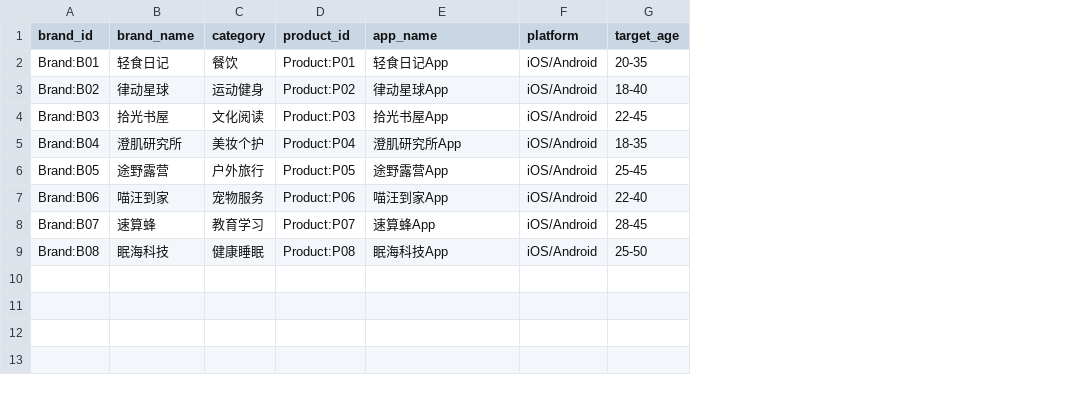
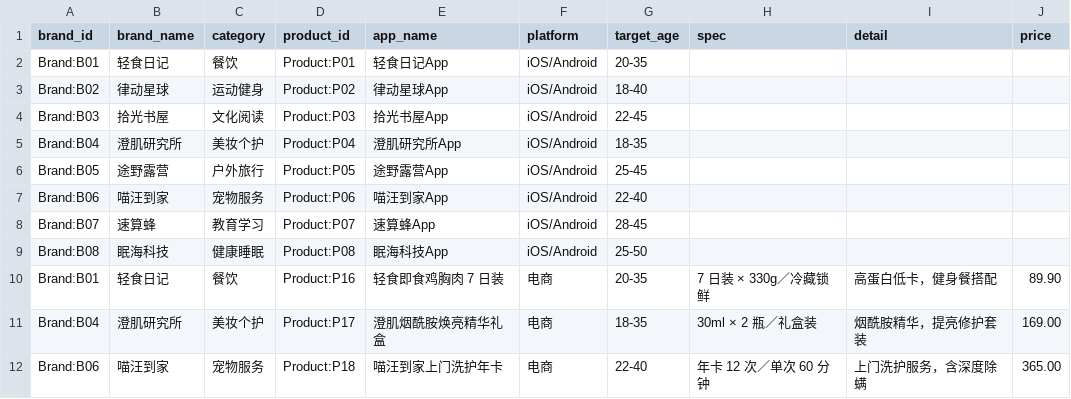
Before and after one commit to weizheng1992/ad-kg, a CSV file: data/seed/brands_products.csv, drawn as a sheet; the diff names each change by its address in the sheet, - before the commit and + after, or states it on an @@ line.

Commit message:
feat: 商品（SKU 形态）全链路——属性扩展 + product_id 物化 + 购买率交易口径
- 本体：Product 双形态属性扩展（spec 规格/detail 详情/price 价格/category），README §六
  先行（SKU 属性清单 + 聚合到商品粒度的说明）；schema.yaml 同步
- gen_seed：3 支 SKU（鸡胸肉 7 日装/烟酰胺精华礼盒/洗护年卡）进 brands_products.csv
  （spec/detail/price 齐备）；有 SKU 的品牌其奇数案例与 i%8==0 案例推广 SKU；
  product_orders_daily.csv（3 SKU × 近 90 天订单/GMV 交易种子）
- DDL：两事实表 ALTER ADD product_id（幂等）；新表 product_orders_daily；
  002 视图 DROP+CREATE（CREATE OR REPLACE 不允许在既有列前插列，实测）；
  002 加 product_id 列贯通
- etl_facts：creative_contexts 加 for_product 物化（case→for_product→product）
- text2sql：DIM_COLUMNS 加 product_id；商品粒度投放统计触发（商品/单品/套装/礼盒/套餐/
  年卡）；交易模板 product_orders——LEFT JOIN 让无投放覆盖的 SKU 出 orders/gmv 而购买率
  留空（不编数）；购买率分子 FILTER 限定投放覆盖天与分母 clicks 时间窗对齐（防虚高：
  首版 37.4% 系分子全 90 天分母少数天所致，修正后 7.26%）
- load_seed：purchase_rate Metric 分列定义（交易口径 vs 投放 cvr 不混，README §六）；
  交易 CSV 导入；Product props 吃 SKU 新列
- 实测：各商品购买率（7.26%/未涵盖×2 诚实）；SKU 名叫法（套装/礼盒）触发商品榜；
  pytest 33/33（api+retrieval）

```diff
--- a/data/seed/brands_products.csv
+++ b/data/seed/brands_products.csv
+column H (spec), empty
+column I (detail), empty
+column J (price), empty
+row 10: Brand:B01 | 轻食日记 | 餐饮 | Product:P16 | 轻食即食鸡胸肉 7 日装 | 电商 | 20-35 | 7 日装 × 330g／冷藏锁鲜 | 高蛋白低卡，健身餐搭配 | 89.90
+row 11: Brand:B04 | 澄肌研究所 | 美妆个护 | Product:P17 | 澄肌烟酰胺焕亮精华礼盒 | 电商 | 18-35 | 30ml × 2 瓶／礼盒装 | 烟酰胺精华，提亮修护套装 | 169.00
+row 12: Brand:B06 | 喵汪到家 | 宠物服务 | Product:P18 | 喵汪到家上门洗护年卡 | 电商 | 22-40 | 年卡 12 次／单次 60 分钟 | 上门洗护服务，含深度除螨 | 365.00
```
Also changed, not shown: data/seed/cases_campaigns.csv, 17 other files.
